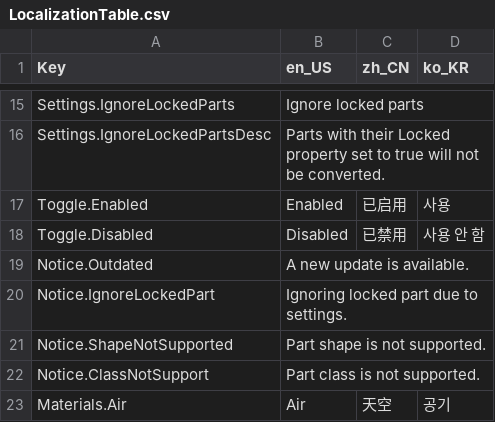
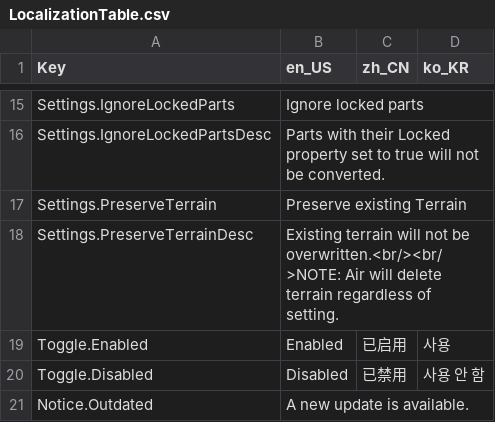
Before and after one commit to mkargus/PartToTerrain, a CSV file: src/Util/Localization/LocalizationTable.csv, drawn as a sheet; only a part is shown, gaps mark what is left out; the shorter side is filled out with more unchanged rows.

Commit message:
Preserving Terrain for block shape

```diff
--- a/src/Util/Localization/LocalizationTable.csv
+++ b/src/Util/Localization/LocalizationTable.csv
@@ -16,2 +16,4 @@ Settings.IgnoreLockedParts,Ignore locked parts,,
 Settings.IgnoreLockedPartsDesc,Parts with their Locked property set to true will not be converted.,,
+Settings.PreserveTerrain,Preserve existing Terrain,,
+Settings.PreserveTerrainDesc,Existing terrain will not be overwritten.<br/><br/>NOTE: Air will delete terrain regardless of setting.,,
 Toggle.Enabled,Enabled,已启用,사용
```
Also changed, not shown: 8 other files.
